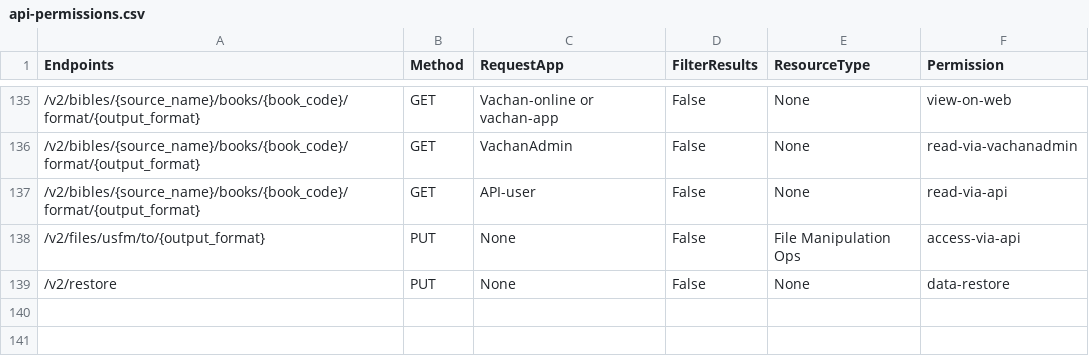
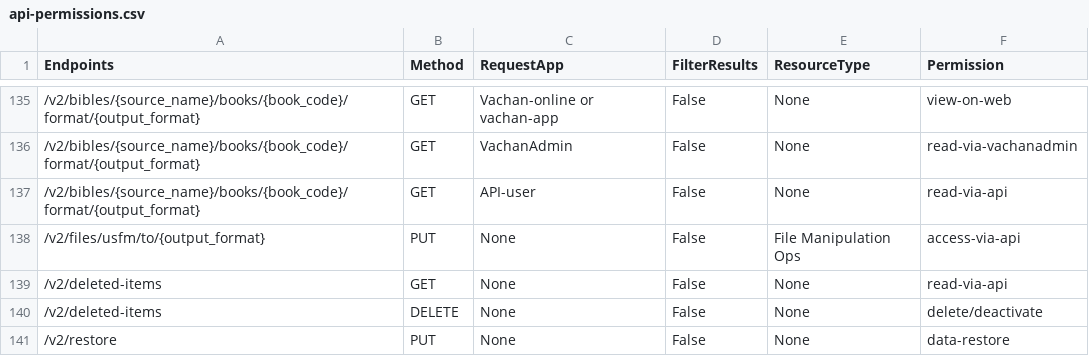
Before and after one commit to Bridgeconn/vachan-api, a CSV file: app/auth/api-permissions.csv, drawn as a sheet; only a part is shown, gaps mark what is left out; the diff names each change by its address in the sheet, - before the commit and + after, or states it on an @@ line.

```diff
--- a/app/auth/api-permissions.csv
+++ b/app/auth/api-permissions.csv
+row 139: /v2/deleted-items | GET | None | False | None | read-via-api
+row 140: /v2/deleted-items | DELETE | None | False | None | delete/deactivate
```
Also changed, not shown: 5 other files.
